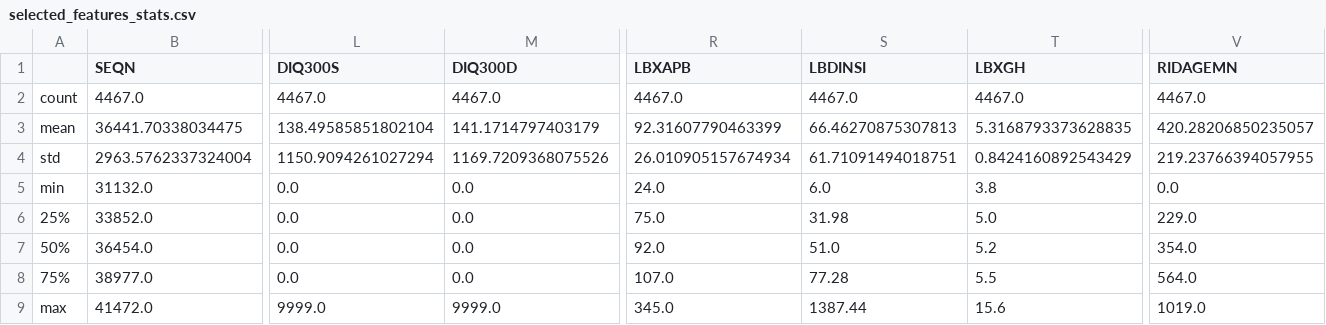
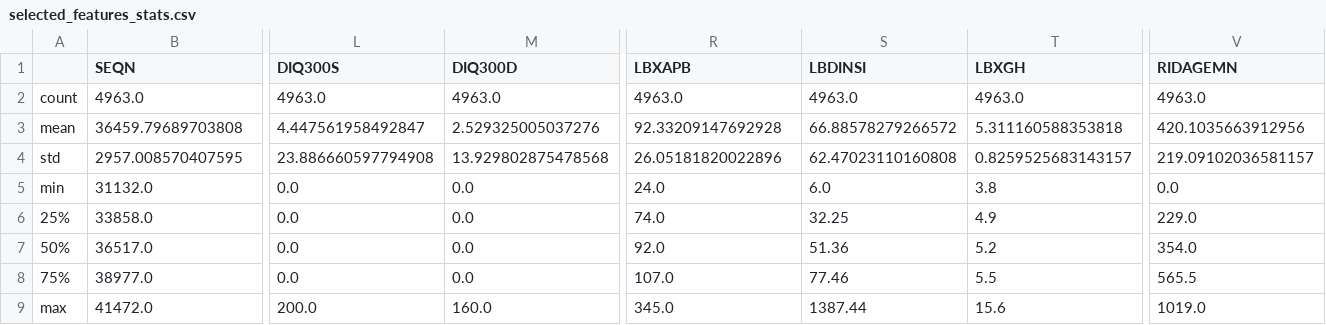
Before and after one commit to BK5102/FURI_Research-Project, a CSV file: selected_features_stats.csv, drawn as a sheet; only a part is shown, gaps mark what is left out; removed rows and columns are numbered as before the commit, all else as after; rows hold the shown columns only; the diff names each change by its address in the sheet, - before the commit and + after, or states it on an @@ line.

```diff
--- a/selected_features_stats.csv
+++ b/selected_features_stats.csv
-row 2: count | 4467.0 | 4467.0 | 4467.0 | 4467.0 | 4467.0 | 4467.0 | 4467.0
-row 3: mean | 36441.70338034475 | 138.49585851802104 | 141.1714797403179 | 92.31607790463399 | 66.46270875307813 | 5.3168793373628835 | 420.28206850235057
-row 4: std | 2963.5762337324004 | 1150.9094261027294 | 1169.7209368075526 | 26.010905157674934 | 61.71091494018751 | 0.8424160892543429 | 219.23766394057955
+row 2: count | 4963.0 | 4963.0 | 4963.0 | 4963.0 | 4963.0 | 4963.0 | 4963.0
+row 3: mean | 36459.79689703808 | 4.447561958492847 | 2.529325005037276 | 92.33209147692928 | 66.88578279266572 | 5.311160588353818 | 420.1035663912956
+row 4: std | 2957.008570407595 | 23.886660597794908 | 13.929802875478568 | 26.05181820022896 | 62.47023110160808 | 0.8259525683143157 | 219.09102036581157
-B6 (SEQN): 33852.0
+B6 (SEQN): 33858.0
-R6 (LBXAPB): 75.0
+R6 (LBXAPB): 74.0
-S6 (LBDINSI): 31.98
+S6 (LBDINSI): 32.25
-T6 (LBXGH): 5.0
+T6 (LBXGH): 4.9
-B7 (SEQN): 36454.0
+B7 (SEQN): 36517.0
-S7 (LBDINSI): 51.0
+S7 (LBDINSI): 51.36
-S8 (LBDINSI): 77.28
+S8 (LBDINSI): 77.46
-V8 (RIDAGEMN): 564.0
+V8 (RIDAGEMN): 565.5
-L9 (DIQ300S): 9999.0
+L9 (DIQ300S): 200.0
-M9 (DIQ300D): 9999.0
+M9 (DIQ300D): 160.0
```
Also changed, not shown: 5 other files.
